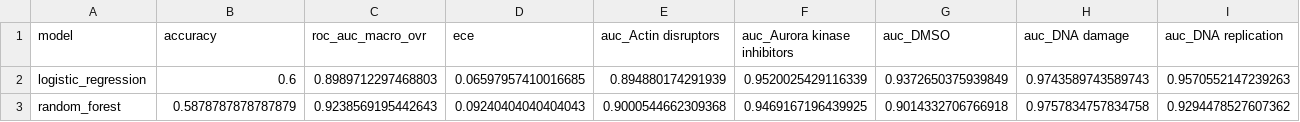
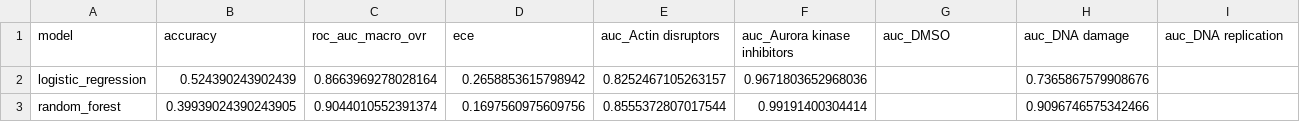
Before and after one commit to SID-6921/BBBC021_Project, a CSV file: results_summary/advanced_model_metrics.csv, drawn as a sheet; only a part is shown; the diff covers the shown part only; the diff names each change by its address in the sheet, - before the commit and + after, or states it on an @@ line.

```diff
--- a/results_summary/advanced_model_metrics.csv
+++ b/results_summary/advanced_model_metrics.csv
-B2 (accuracy): 0.6
+B2 (accuracy): 0.524390243902439
-C2 (roc_auc_macro_ovr): 0.8989712297468803
+C2 (roc_auc_macro_ovr): 0.8663969278028164
-D2 (ece): 0.06597957410016685
+D2 (ece): 0.2658853615798942
-E2 (auc_Actin disruptors): 0.894880174291939
+E2 (auc_Actin disruptors): 0.8252467105263157
-F2 (auc_Aurora kinase inhibitors): 0.9520025429116339
+F2 (auc_Aurora kinase inhibitors): 0.9671803652968036
-G2 (auc_DMSO): 0.9372650375939849
+G2 (auc_DMSO): (empty)
-H2 (auc_DNA damage): 0.9743589743589743
+H2 (auc_DNA damage): 0.7365867579908676
-I2 (auc_DNA replication): 0.9570552147239263
+I2 (auc_DNA replication): (empty)
-B3 (accuracy): 0.5878787878787879
+B3 (accuracy): 0.39939024390243905
-C3 (roc_auc_macro_ovr): 0.9238569195442643
+C3 (roc_auc_macro_ovr): 0.9044010552391374
-D3 (ece): 0.09240404040404043
+D3 (ece): 0.1697560975609756
-E3 (auc_Actin disruptors): 0.9000544662309368
+E3 (auc_Actin disruptors): 0.8555372807017544
-F3 (auc_Aurora kinase inhibitors): 0.9469167196439925
+F3 (auc_Aurora kinase inhibitors): 0.99191400304414
-G3 (auc_DMSO): 0.9014332706766918
+G3 (auc_DMSO): (empty)
-H3 (auc_DNA damage): 0.9757834757834758
+H3 (auc_DNA damage): 0.9096746575342466
-I3 (auc_DNA replication): 0.9294478527607362
+I3 (auc_DNA replication): (empty)
```
Also changed, not shown: 79 edited cells elsewhere in this file, results_summary/advanced_computational_cost.csv, results_summary/advanced_feature_ablation.csv, 51 other files.
